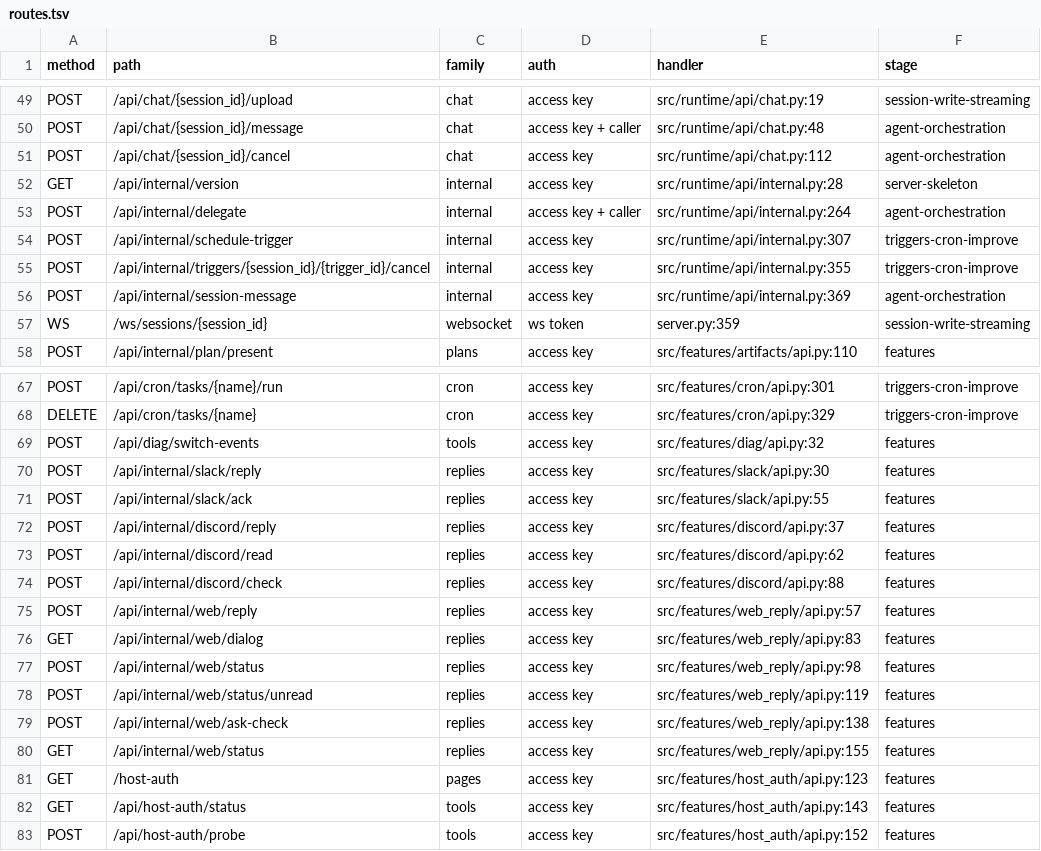
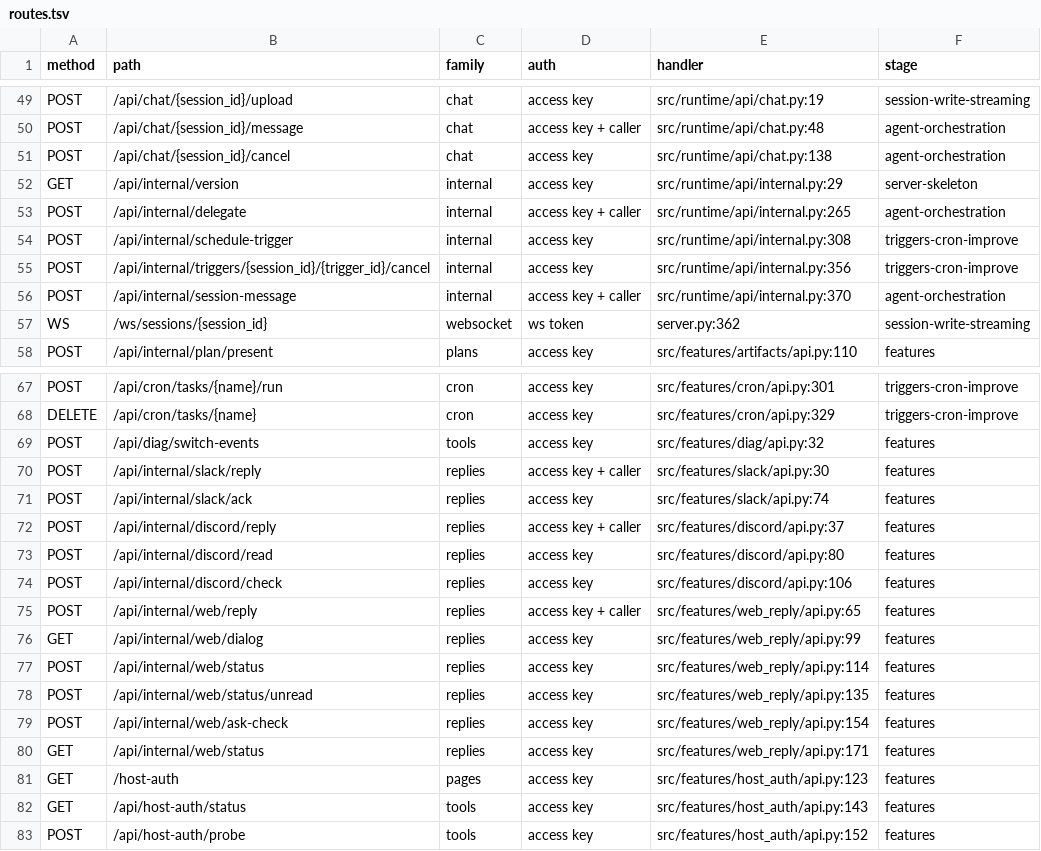
Before and after one commit to chnlich/charlie-bot, a TSV file: rust/docs/contract/routes.tsv, drawn as a sheet; only a part is shown, gaps mark what is left out; the diff covers the shown part only.

```diff
--- a/rust/docs/contract/routes.tsv
+++ b/rust/docs/contract/routes.tsv
@@ -50,9 +50,9 @@ POST	/api/chat/{session_id}/upload	chat	access key	src/runtime/api/chat.py:19	se
 POST	/api/chat/{session_id}/message	chat	access key + caller	src/runtime/api/chat.py:48	agent-orchestration
-POST	/api/chat/{session_id}/cancel	chat	access key	src/runtime/api/chat.py:112	agent-orchestration
-GET	/api/internal/version	internal	access key	src/runtime/api/internal.py:28	server-skeleton
-POST	/api/internal/delegate	internal	access key + caller	src/runtime/api/internal.py:264	agent-orchestration
-POST	/api/internal/schedule-trigger	internal	access key	src/runtime/api/internal.py:307	triggers-cron-improve
-POST	/api/internal/triggers/{session_id}/{trigger_id}/cancel	internal	access key	src/runtime/api/internal.py:355	triggers-cron-improve
-POST	/api/internal/session-message	internal	access key	src/runtime/api/internal.py:369	agent-orchestration
-WS	/ws/sessions/{session_id}	websocket	ws token	server.py:359	session-write-streaming
+POST	/api/chat/{session_id}/cancel	chat	access key	src/runtime/api/chat.py:138	agent-orchestration
+GET	/api/internal/version	internal	access key	src/runtime/api/internal.py:29	server-skeleton
+POST	/api/internal/delegate	internal	access key + caller	src/runtime/api/internal.py:265	agent-orchestration
+POST	/api/internal/schedule-trigger	internal	access key	src/runtime/api/internal.py:308	triggers-cron-improve
+POST	/api/internal/triggers/{session_id}/{trigger_id}/cancel	internal	access key	src/runtime/api/internal.py:356	triggers-cron-improve
+POST	/api/internal/session-message	internal	access key + caller	src/runtime/api/internal.py:370	agent-orchestration
+WS	/ws/sessions/{session_id}	websocket	ws token	server.py:362	session-write-streaming
 POST	/api/internal/plan/present	plans	access key	src/features/artifacts/api.py:110	features
@@ -69,13 +69,13 @@ DELETE	/api/cron/tasks/{name}	cron	access key	src/features/cron/api.py:329	trigg
 POST	/api/diag/switch-events	tools	access key	src/features/diag/api.py:32	features
-POST	/api/internal/slack/reply	replies	access key	src/features/slack/api.py:30	features
-POST	/api/internal/slack/ack	replies	access key	src/features/slack/api.py:55	features
-POST	/api/internal/discord/reply	replies	access key	src/features/discord/api.py:37	features
-POST	/api/internal/discord/read	replies	access key	src/features/discord/api.py:62	features
-POST	/api/internal/discord/check	replies	access key	src/features/discord/api.py:88	features
-POST	/api/internal/web/reply	replies	access key	src/features/web_reply/api.py:57	features
-GET	/api/internal/web/dialog	replies	access key	src/features/web_reply/api.py:83	features
-POST	/api/internal/web/status	replies	access key	src/features/web_reply/api.py:98	features
-POST	/api/internal/web/status/unread	replies	access key	src/features/web_reply/api.py:119	features
-POST	/api/internal/web/ask-check	replies	access key	src/features/web_reply/api.py:138	features
-GET	/api/internal/web/status	replies	access key	src/features/web_reply/api.py:155	features
+POST	/api/internal/slack/reply	replies	access key + caller	src/features/slack/api.py:30	features
+POST	/api/internal/slack/ack	replies	access key	src/features/slack/api.py:74	features
+POST	/api/internal/discord/reply	replies	access key + caller	src/features/discord/api.py:37	features
+POST	/api/internal/discord/read	replies	access key	src/features/discord/api.py:80	features
+POST	/api/internal/discord/check	replies	access key	src/features/discord/api.py:106	features
+POST	/api/internal/web/reply	replies	access key + caller	src/features/web_reply/api.py:65	features
+GET	/api/internal/web/dialog	replies	access key	src/features/web_reply/api.py:99	features
+POST	/api/internal/web/status	replies	access key	src/features/web_reply/api.py:114	features
+POST	/api/internal/web/status/unread	replies	access key	src/features/web_reply/api.py:135	features
+POST	/api/internal/web/ask-check	replies	access key	src/features/web_reply/api.py:154	features
+GET	/api/internal/web/status	replies	access key	src/features/web_reply/api.py:171	features
 GET	/host-auth	pages	access key	src/features/host_auth/api.py:123	features
```
Also changed, not shown: 31 edited cells elsewhere in this file, 28 other files.
